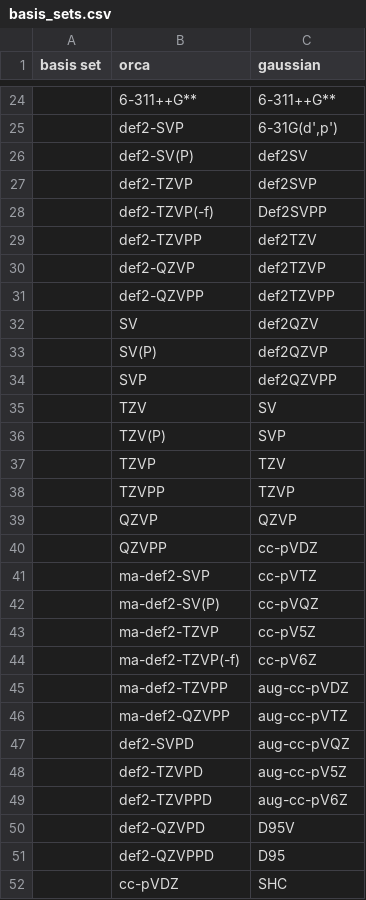
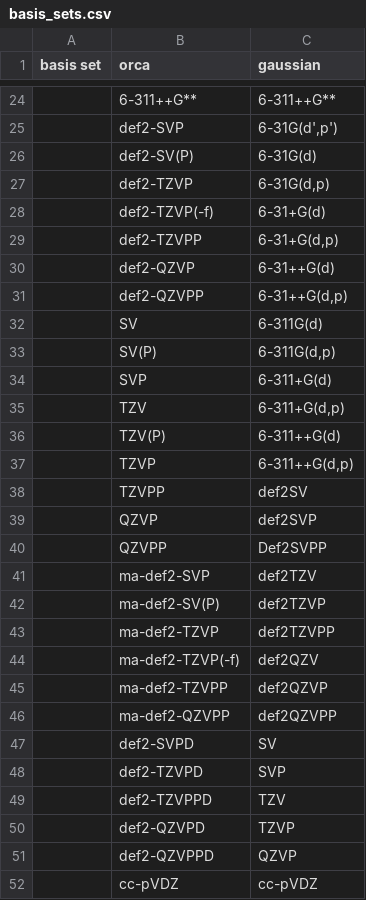
Before and after one commit to jvalegre/aqme, a CSV file: aqme/templates/basis_sets.csv, drawn as a sheet; only a part is shown, gaps mark what is left out; the diff covers the shown part only.

Commit message:
1. Add basis sets to options

```diff
--- a/aqme/templates/basis_sets.csv
+++ b/aqme/templates/basis_sets.csv
@@ -25,28 +25,28 @@
 ,def2-SVP,"6-31G(d',p')"
-,def2-SV(P),def2SV
-,def2-TZVP,def2SVP
-,def2-TZVP(-f),Def2SVPP
-,def2-TZVPP,def2TZV
-,def2-QZVP,def2TZVP
-,def2-QZVPP,def2TZVPP
-,SV,def2QZV
-,SV(P),def2QZVP
-,SVP,def2QZVPP
-,TZV,SV
-,TZV(P),SVP
-,TZVP,TZV
-,TZVPP,TZVP
-,QZVP,QZVP
-,QZVPP,cc-pVDZ
-,ma-def2-SVP,cc-pVTZ
-,ma-def2-SV(P),cc-pVQZ
-,ma-def2-TZVP,cc-pV5Z
-,ma-def2-TZVP(-f),cc-pV6Z
-,ma-def2-TZVPP,aug-cc-pVDZ
-,ma-def2-QZVPP,aug-cc-pVTZ
-,def2-SVPD,aug-cc-pVQZ
-,def2-TZVPD,aug-cc-pV5Z
-,def2-TZVPPD,aug-cc-pV6Z
-,def2-QZVPD,D95V
-,def2-QZVPPD,D95
-,cc-pVDZ,SHC
+,def2-SV(P),6-31G(d)
+,def2-TZVP,"6-31G(d,p)"
+,def2-TZVP(-f),6-31+G(d)
+,def2-TZVPP,"6-31+G(d,p)"
+,def2-QZVP,6-31++G(d)
+,def2-QZVPP,"6-31++G(d,p)"
+,SV,6-311G(d)
+,SV(P),"6-311G(d,p)"
+,SVP,6-311+G(d)
+,TZV,"6-311+G(d,p)"
+,TZV(P),6-311++G(d)
+,TZVP,"6-311++G(d,p)"
+,TZVPP,def2SV
+,QZVP,def2SVP
+,QZVPP,Def2SVPP
+,ma-def2-SVP,def2TZV
+,ma-def2-SV(P),def2TZVP
+,ma-def2-TZVP,def2TZVPP
+,ma-def2-TZVP(-f),def2QZV
+,ma-def2-TZVPP,def2QZVP
+,ma-def2-QZVPP,def2QZVPP
+,def2-SVPD,SV
+,def2-TZVPD,SVP
+,def2-TZVPPD,TZV
+,def2-QZVPD,TZVP
+,def2-QZVPPD,QZVP
+,cc-pVDZ,cc-pVDZ
```
Also changed, not shown: 12 added rows and 9 edited cells elsewhere in this file, 2 other files.
